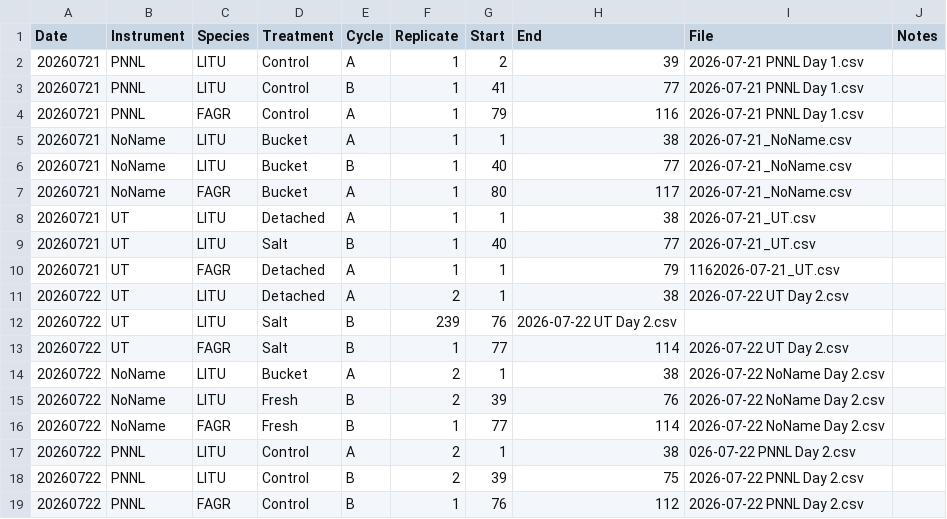
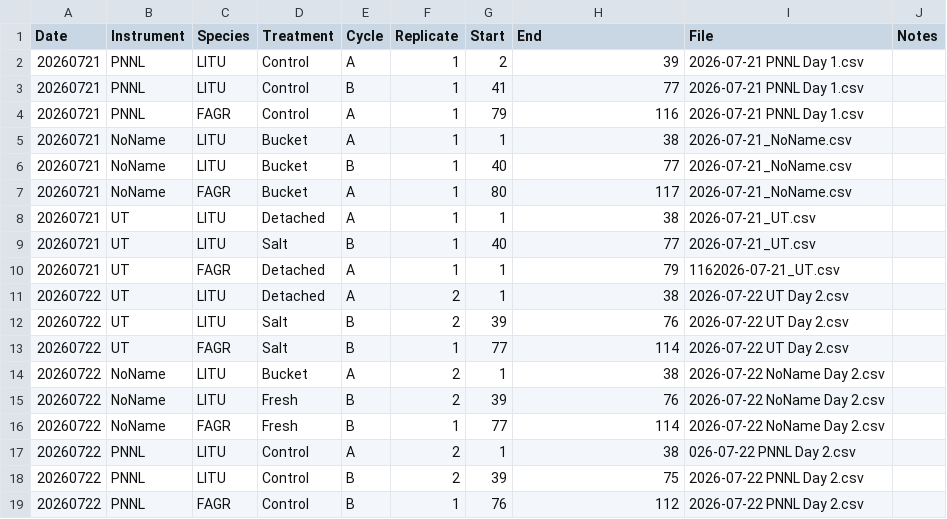
Before and after one commit to msehnert/Independent-Project-TtD-, a CSV file: TTD_metadata.csv, drawn as a sheet.

Commit message:
Update TTD_metadata.csv
bug

```diff
--- a/TTD_metadata.csv
+++ b/TTD_metadata.csv
@@ -11,3 +11,3 @@
 20260722,UT,LITU,Detached,A,2,1,38,2026-07-22 UT Day 2.csv,
-20260722,UT,LITU,Salt,B,239,76,2026-07-22 UT Day 2.csv,
+20260722,UT,LITU,Salt,B,2,39,76,2026-07-22 UT Day 2.csv,
 20260722,UT,FAGR,Salt,B,1,77,114,2026-07-22 UT Day 2.csv,
```
